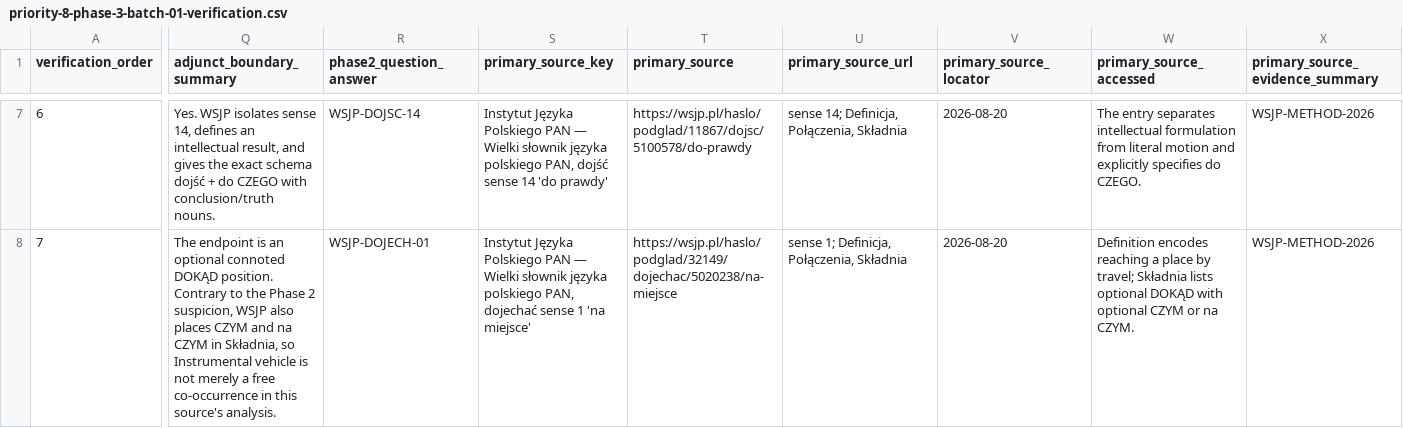
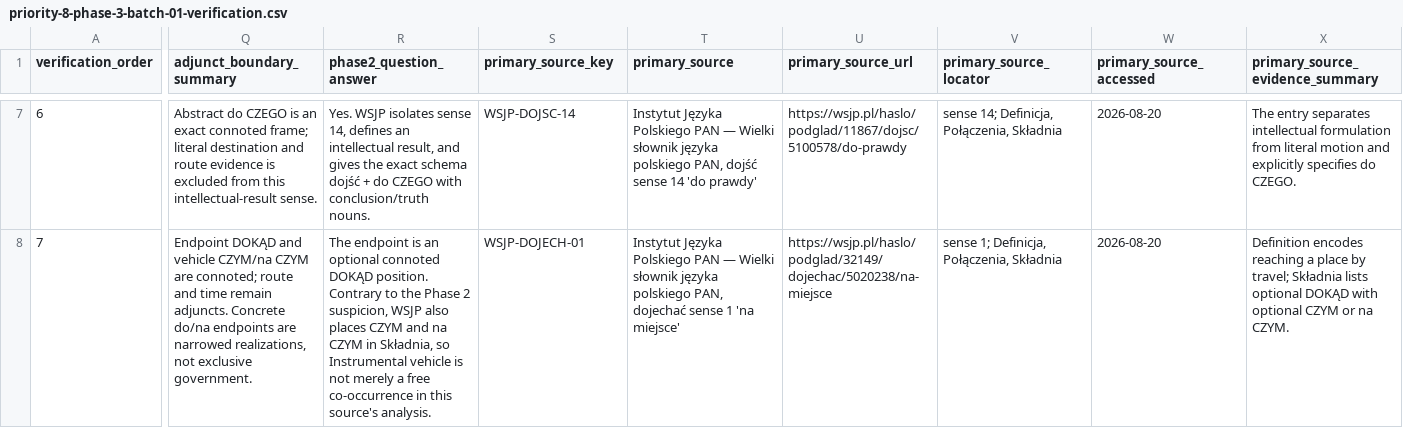
Before and after one commit to kgordadze-lang/polishflashcards, a CSV file: reports/priority-8-phase-3-batch-01-verification.csv, drawn as a sheet; only a part is shown, gaps mark what is left out; the diff covers the shown part only; the diff names each change by its address in the sheet, - before the commit and + after, or states it on an @@ line.

Commit message:
Refine Priority 8 Phase 3 Batch 1 evidence records

```diff
--- a/reports/priority-8-phase-3-batch-01-verification.csv
+++ b/reports/priority-8-phase-3-batch-01-verification.csv
-Q7 (adjunct_boundary_summary): Yes. WSJP isolates sense 14, defines an intellectual result, and gives the exact schema dojść + do CZEGO with conclusion/truth nouns.
+Q7 (adjunct_boundary_summary): Abstract do CZEGO is an exact connoted frame; literal destination and route evidence is excluded from this intellectual-result sense.
-R7 (phase2_question_answer): WSJP-DOJSC-14
+R7 (phase2_question_answer): Yes. WSJP isolates sense 14, defines an intellectual result, and gives the exact schema dojść + do CZEGO with conclusion/truth nouns.
-S7 (primary_source_key): Instytut Języka Polskiego PAN — Wielki słownik języka polskiego PAN, dojść sense 14 'do prawdy'
+S7 (primary_source_key): WSJP-DOJSC-14
-T7 (primary_source): https://wsjp.pl/haslo/podglad/11867/dojsc/5100578/do-prawdy
+T7 (primary_source): Instytut Języka Polskiego PAN — Wielki słownik języka polskiego PAN, dojść sense 14 'do prawdy'
-U7 (primary_source_url): sense 14; Definicja, Połączenia, Składnia
+U7 (primary_source_url): https://wsjp.pl/haslo/podglad/11867/dojsc/5100578/do-prawdy
-V7 (primary_source_locator): 2026-08-20
+V7 (primary_source_locator): sense 14; Definicja, Połączenia, Składnia
-W7 (primary_source_accessed): The entry separates intellectual formulation from literal motion and explicitly specifies do CZEGO.
+W7 (primary_source_accessed): 2026-08-20
-X7 (primary_source_evidence_summary): WSJP-METHOD-2026
+X7 (primary_source_evidence_summary): The entry separates intellectual formulation from literal motion and explicitly specifies do CZEGO.
-Q8 (adjunct_boundary_summary): The endpoint is an optional connoted DOKĄD position. Contrary to the Phase 2 suspicion, WSJP also places CZYM and na CZYM in Składnia, so Instrumental vehicle is not merely a free co-occurrence in this source's analysis.
+Q8 (adjunct_boundary_summary): Endpoint DOKĄD and vehicle CZYM/na CZYM are connoted; route and time remain adjuncts. Concrete do/na endpoints are narrowed realizations, not exclusive government.
-R8 (phase2_question_answer): WSJP-DOJECH-01
+R8 (phase2_question_answer): The endpoint is an optional connoted DOKĄD position. Contrary to the Phase 2 suspicion, WSJP also places CZYM and na CZYM in Składnia, so Instrumental vehicle is not merely a free co-occurrence in this source's analysis.
-S8 (primary_source_key): Instytut Języka Polskiego PAN — Wielki słownik języka polskiego PAN, dojechać sense 1 'na miejsce'
+S8 (primary_source_key): WSJP-DOJECH-01
-T8 (primary_source): https://wsjp.pl/haslo/podglad/32149/dojechac/5020238/na-miejsce
+T8 (primary_source): Instytut Języka Polskiego PAN — Wielki słownik języka polskiego PAN, dojechać sense 1 'na miejsce'
-U8 (primary_source_url): sense 1; Definicja, Połączenia, Składnia
+U8 (primary_source_url): https://wsjp.pl/haslo/podglad/32149/dojechac/5020238/na-miejsce
-V8 (primary_source_locator): 2026-08-20
+V8 (primary_source_locator): sense 1; Definicja, Połączenia, Składnia
-W8 (primary_source_accessed): Definition encodes reaching a place by travel; Składnia lists optional DOKĄD with optional CZYM or na CZYM.
+W8 (primary_source_accessed): 2026-08-20
-X8 (primary_source_evidence_summary): WSJP-METHOD-2026
+X8 (primary_source_evidence_summary): Definition encodes reaching a place by travel; Składnia lists optional DOKĄD with optional CZYM or na CZYM.
```
Also changed, not shown: 157 edited cells elsewhere in this file, 3 other files.
